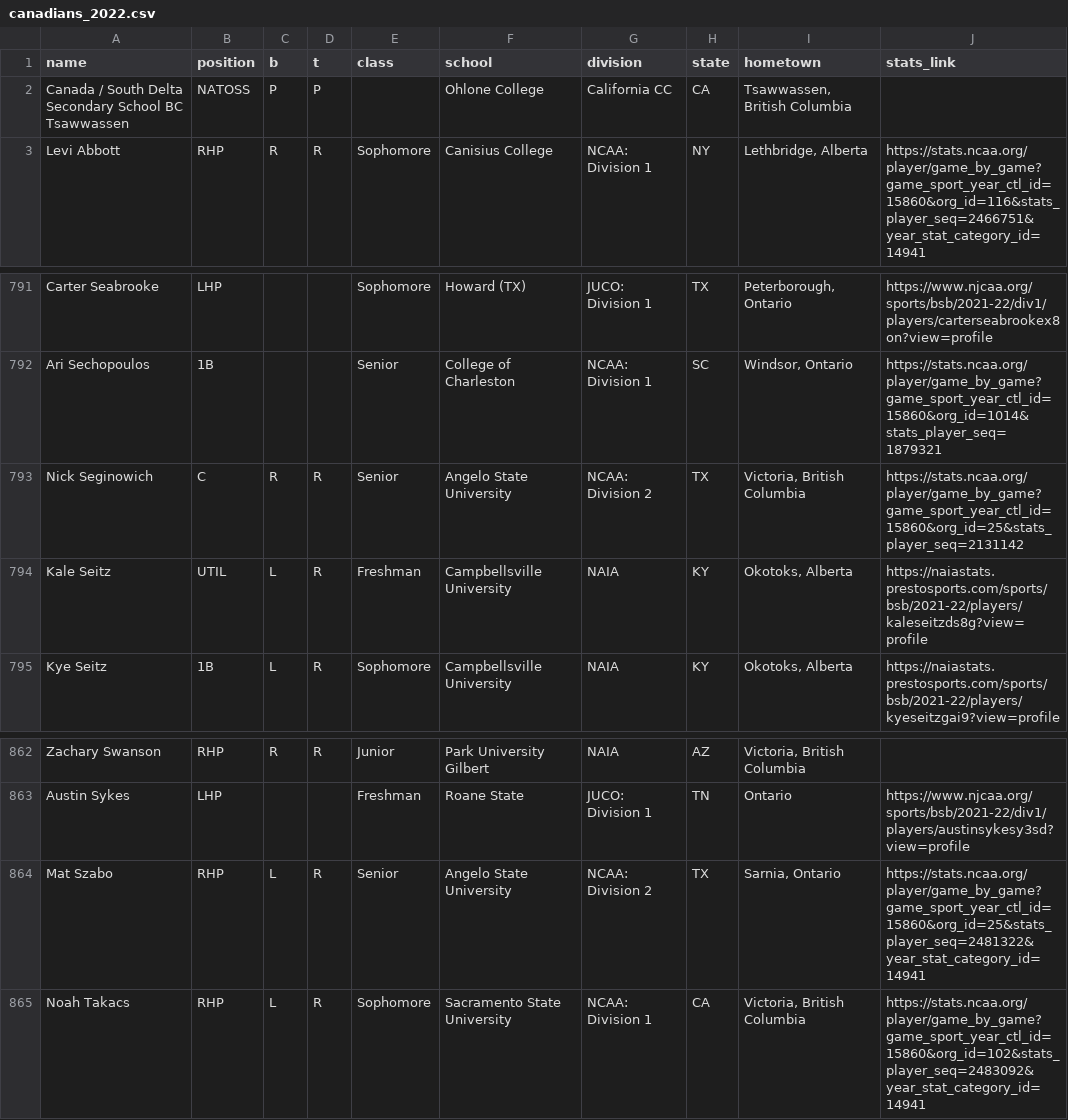
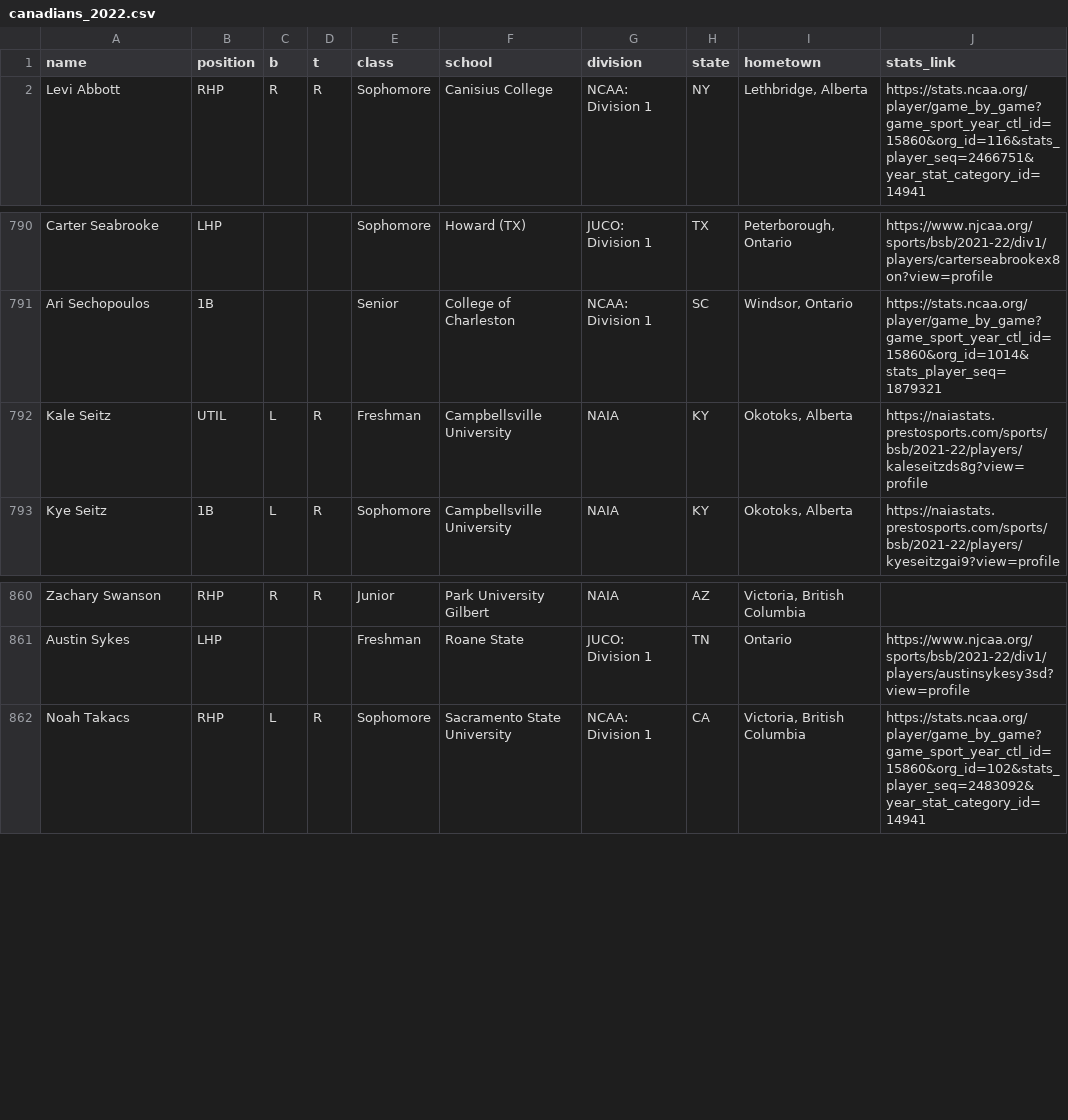
Before and after one commit to peteb206/canadians_in_college_baseball, a CSV file: canadians_2022.csv, drawn as a sheet; only a part is shown, gaps mark what is left out; the diff names each change by its address in the sheet, - before the commit and + after, or states it on an @@ line.

Commit message:
remove old players and fix Western Tech url

```diff
--- a/canadians_2022.csv
+++ b/canadians_2022.csv
-row 2: Canada / South Delta Secondary School BC Tsawwassen | NATOSS | P | P |  | Ohlone College | California CC | CA | Tsawwassen, British Columbia
-row 793: Nick Seginowich | C | R | R | Senior | Angelo State University | NCAA: Division 2 | TX | Victoria, British Columbia | https://stats.ncaa.org/player/game_by_game?game_sport_year_ctl_id=15860&org_id=25&stats_player_seq=2131142
-row 864: Mat Szabo | RHP | L | R | Senior | Angelo State University | NCAA: Division 2 | TX | Sarnia, Ontario | https://stats.ncaa.org/player/game_by_game?game_sport_year_ctl_id=15860&org_id=25&stats_player_seq=2481322&year_stat_category_id=14941
```
Also changed, not shown: roster_pages_2022.csv.
